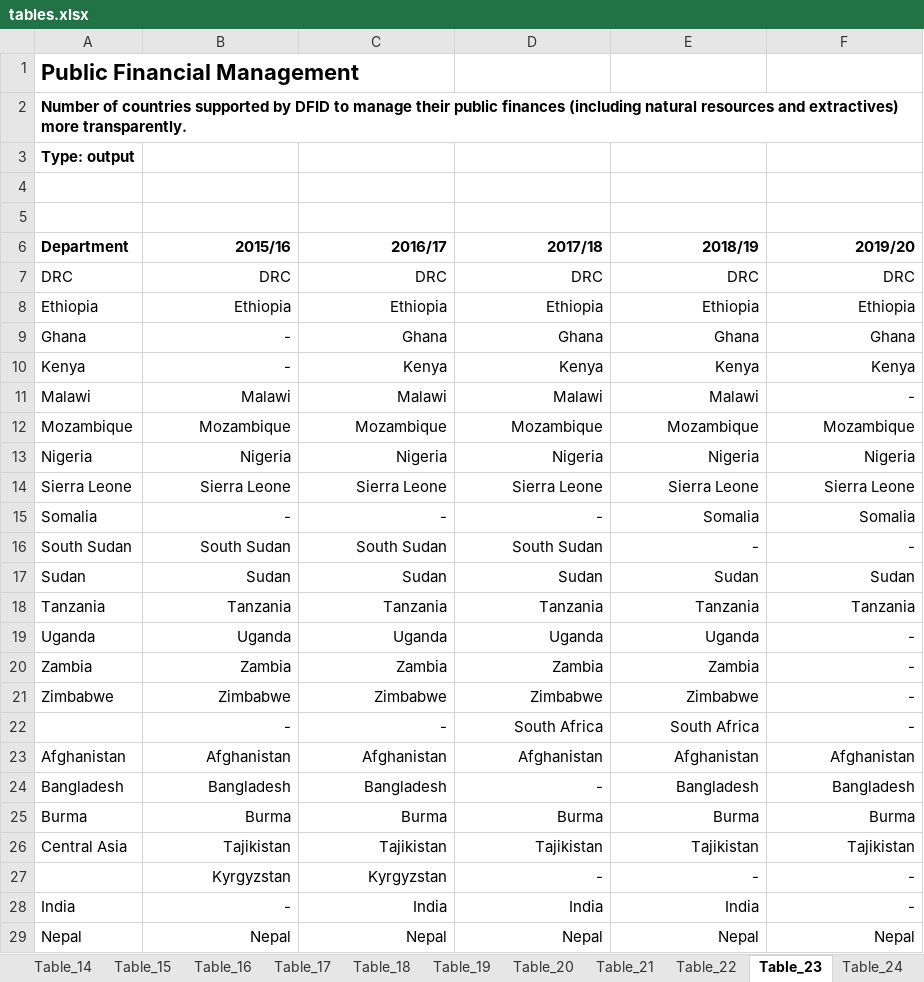
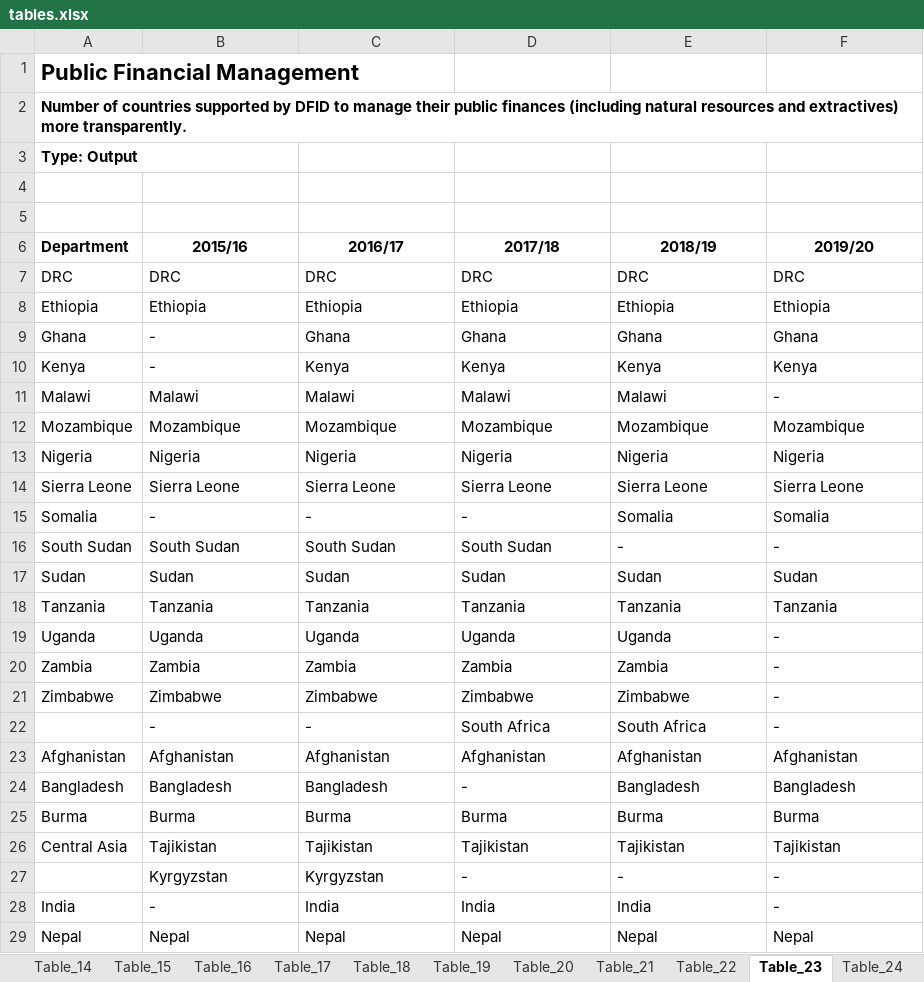
Before and after one commit to DFID/dfid-results-estimates, an Excel workbook: tables/tables.xlsx, sheet Table_23, drawn as a sheet; only a part is shown; values as stored, in another font and other column widths than the file's, no borders; conditional formats not drawn; the diff covers the shown part only; the diff names each change by its address in the sheet, - before the commit and + after, or states it on an @@ line.

Commit message:
added table funcs, made dept_raw_achieved, improved formatTable formatting

```diff
--- a/tables/tables.xlsx (sheet Table_23)
+++ b/tables/tables.xlsx (sheet Table_23)
-A3 (Department): Type: output
+A3 (Department): Type: Output
-B6:F6 alignment: right
+B6:F6 alignment: center
-B7:F29 alignment: right
+B7:F29 alignment: left
```
Also changed, not shown: cell formats elsewhere in this sheet, sheet Table_7, sheet Table_18, sheet Table_10, sheet Table_5, sheet Table_24, sheet Table_21, 17 more sheets, 52 other files.
